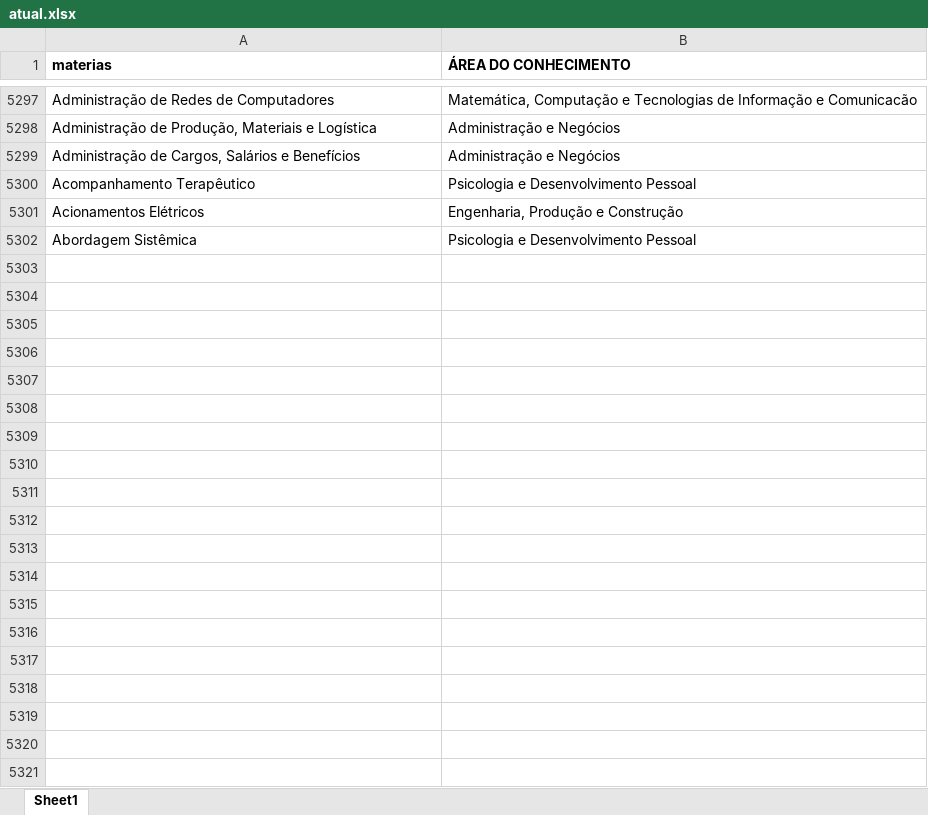
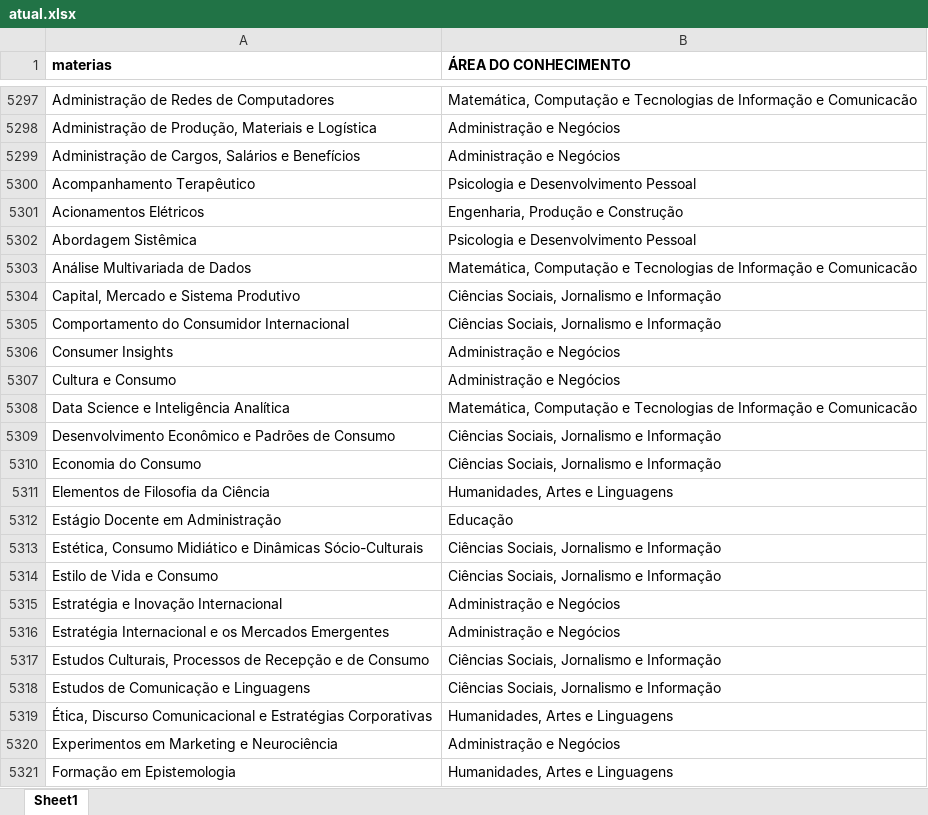
Before and after one commit to Antonioarf/blox, an Excel workbook: excel/atual.xlsx, sheet Sheet1, drawn as a sheet; only a part is shown, gaps mark what is left out; values as stored, in another font and other column widths than the file's, no borders; the diff covers the shown part only; the diff names each change by its address in the sheet, - before the commit and + after, or states it on an @@ line.

Commit message:
efrsd

```diff
--- a/excel/atual.xlsx (sheet Sheet1)
+++ b/excel/atual.xlsx (sheet Sheet1)
+row 5303: Análise Multivariada de Dados | Matemática, Computação e Tecnologias de Informação e Comunicacão
+row 5304: Capital, Mercado e Sistema Produtivo | Ciências Sociais, Jornalismo e Informação
+row 5305: Comportamento do Consumidor Internacional | Ciências Sociais, Jornalismo e Informação
+row 5306: Consumer Insights | Administração e Negócios
+row 5307: Cultura e Consumo | Administração e Negócios
+row 5308: Data Science e Inteligência Analítica | Matemática, Computação e Tecnologias de Informação e Comunicacão
+row 5309: Desenvolvimento Econômico e Padrões de Consumo | Ciências Sociais, Jornalismo e Informação
+row 5310: Economia do Consumo | Ciências Sociais, Jornalismo e Informação
+row 5311: Elementos de Filosofia da Ciência | Humanidades, Artes e Linguagens
+row 5312: Estágio Docente em Administração | Educação
+row 5313: Estética, Consumo Midiático e Dinâmicas Sócio-Culturais | Ciências Sociais, Jornalismo e Informação
+row 5314: Estilo de Vida e Consumo | Ciências Sociais, Jornalismo e Informação
+row 5315: Estratégia e Inovação Internacional | Administração e Negócios
+row 5316: Estratégia Internacional e os Mercados Emergentes | Administração e Negócios
+row 5317: Estudos Culturais, Processos de Recepção e de Consumo | Ciências Sociais, Jornalismo e Informação
+row 5318: Estudos de Comunicação e Linguagens | Ciências Sociais, Jornalismo e Informação
+row 5319: Ética, Discurso Comunicacional e Estratégias Corporativas | Humanidades, Artes e Linguagens
+row 5320: Experimentos em Marketing e Neurociência | Administração e Negócios
+row 5321: Formação em Epistemologia | Humanidades, Artes e Linguagens
```
Also changed, not shown: 41 added rows elsewhere in this sheet.
